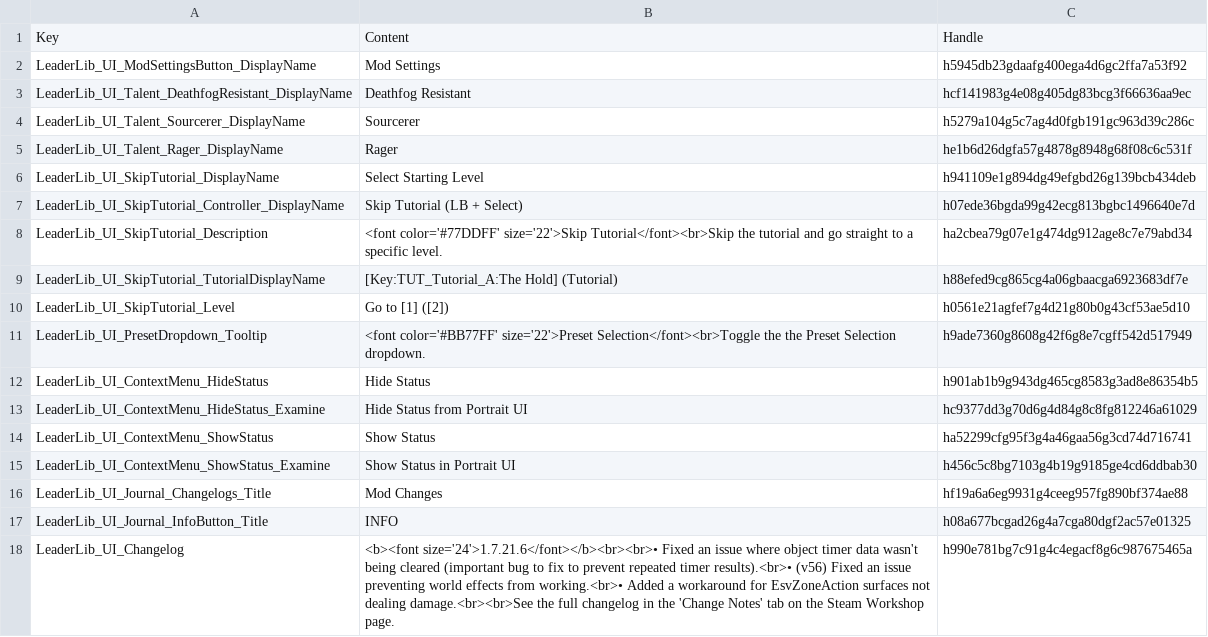
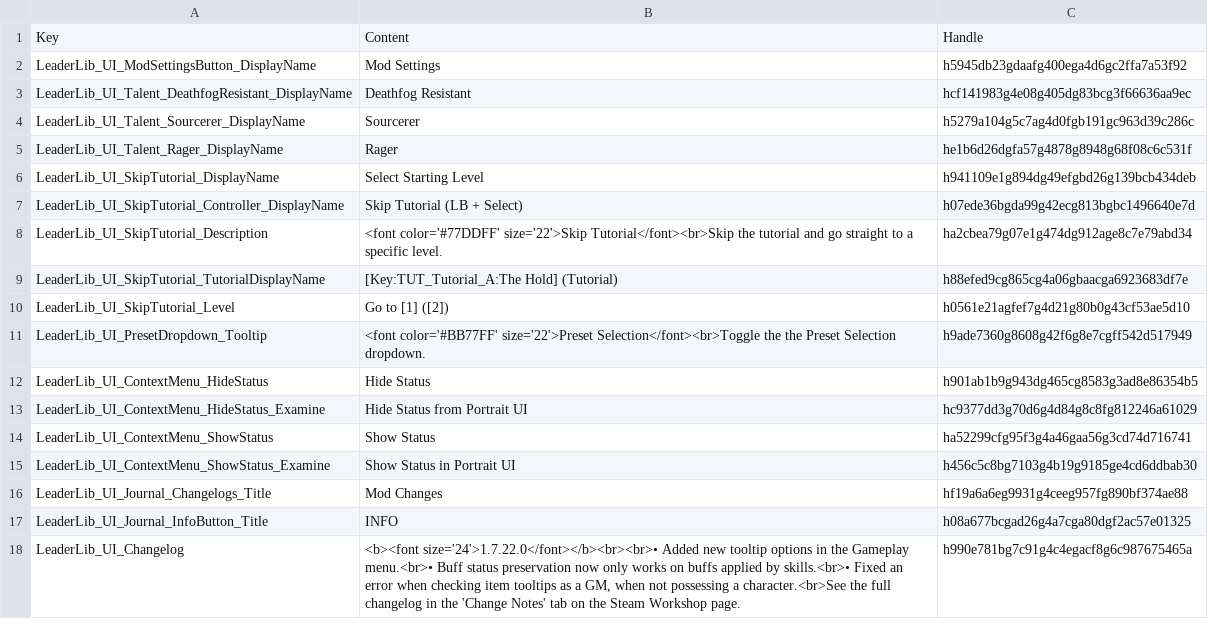
Before and after one commit to LaughingLeader-DOS2-Mods/LeaderLib, a TSV file: LocalKeys/LeaderLib_UI.tsv, drawn as a sheet.

```diff
--- a/LocalKeys/LeaderLib_UI.tsv
+++ b/LocalKeys/LeaderLib_UI.tsv
@@ -17,2 +17,2 @@ LeaderLib_UI_Journal_Changelogs_Title	Mod Changes	hf19a6a6eg9931g4ceeg957fg890bf
 LeaderLib_UI_Journal_InfoButton_Title	INFO	h08a677bcgad26g4a7cga80dgf2ac57e01325
-LeaderLib_UI_Changelog	<b><font size='24'>1.7.21.6</font></b><br><br>• Fixed an issue where object timer data wasn't being cleared (important bug to fix to prevent repeated timer results).<br>• (v56) Fixed an issue preventing world effects from working.<br>• Added a workaround for EsvZoneAction surfaces not dealing damage.<br><br>See the full changelog in the 'Change Notes' tab on the Steam Workshop page.	h990e781bg7c91g4c4egacf8g6c987675465a
+LeaderLib_UI_Changelog	<b><font size='24'>1.7.22.0</font></b><br><br>• Added new tooltip options in the Gameplay menu.<br>• Buff status preservation now only works on buffs applied by skills.<br>• Fixed an error when checking item tooltips as a GM, when not possessing a character.<br>See the full changelog in the 'Change Notes' tab on the Steam Workshop page.	h990e781bg7c91g4c4egacf8g6c987675465a
```
Also changed, not shown: 14 other files.
